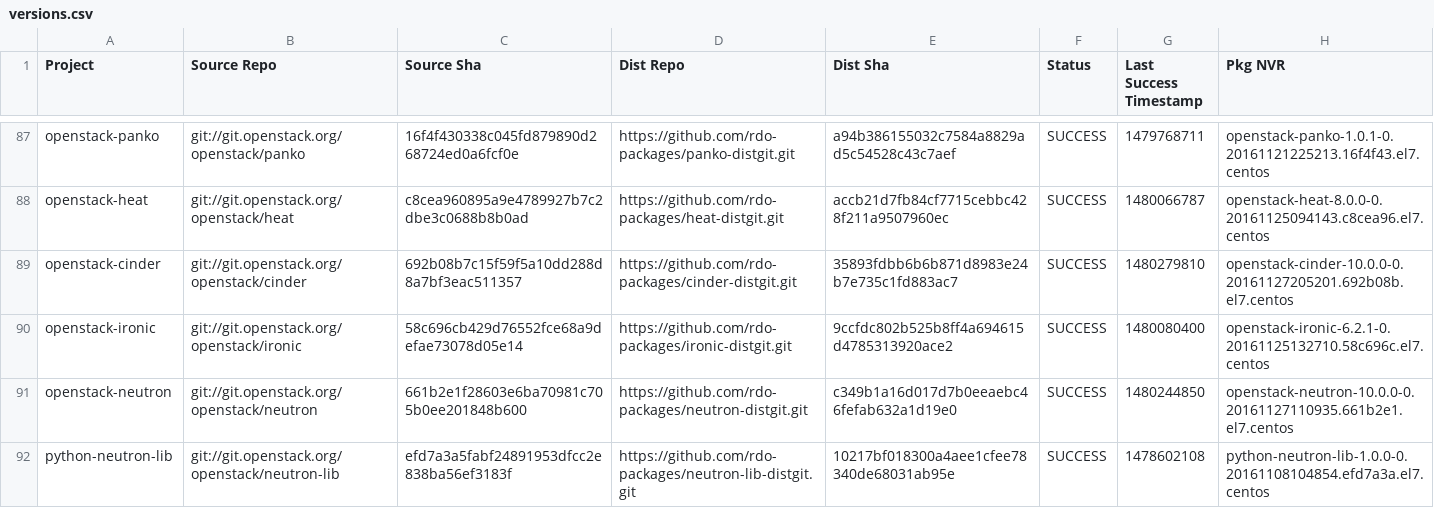
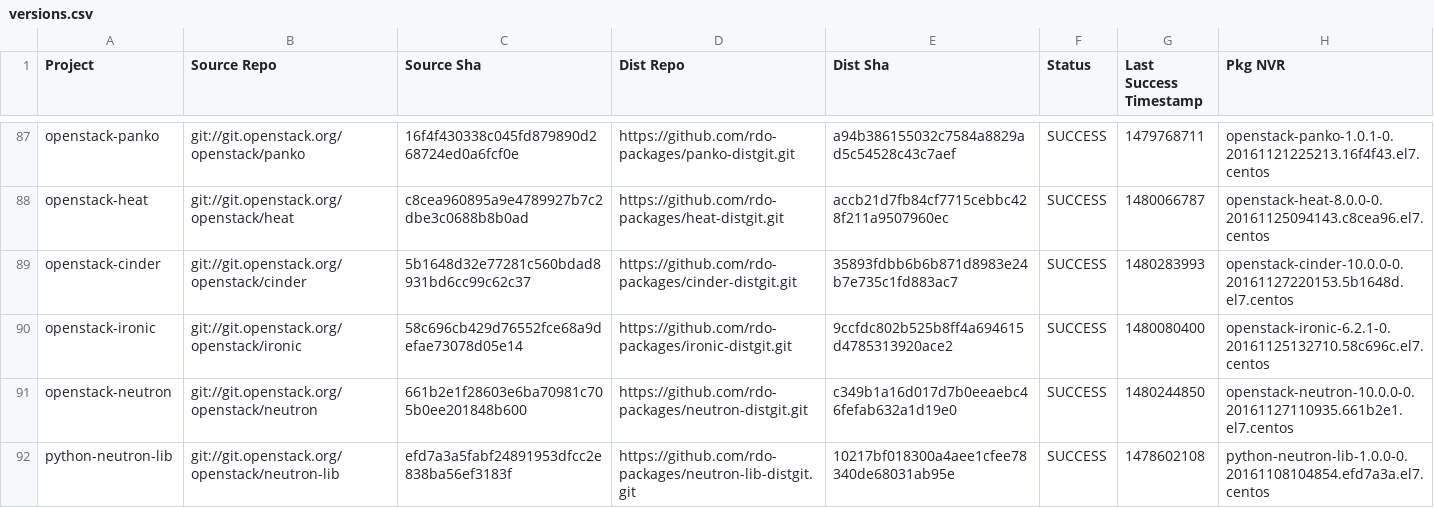
Before and after one commit to yazug/openstack-rdo-trunk-promotions, a CSV file: versions.csv, drawn as a sheet; only a part is shown, gaps mark what is left out.

Commit message:
import hash 5b1648d3
Full Hash: 5b1648d32e77281c560bdad8931bd6cc99c62c37_35893fdb	- Updated  delorean.repo
	- Updated  versions.csv

```diff
--- a/versions.csv
+++ b/versions.csv
@@ -88,3 +88,3 @@ openstack-panko,git://git.openstack.org/openstack/panko,16f4f430338c045fd879890d
 openstack-heat,git://git.openstack.org/openstack/heat,c8cea960895a9e4789927b7c2dbe3c0688b8b0ad,https://github.com/rdo-packages/heat-distgit.git,accb21d7fb84cf7715cebbc428f211a9507960ec,SUCCESS,1480066787,openstack-heat-8.0.0-0.20161125094143.c8cea96.el7.centos
-openstack-cinder,git://git.openstack.org/openstack/cinder,692b08b7c15f59f5a10dd288d8a7bf3eac511357,https://github.com/rdo-packages/cinder-distgit.git,35893fdbb6b6b871d8983e24b7e735c1fd883ac7,SUCCESS,1480279810,openstack-cinder-10.0.0-0.20161127205201.692b08b.el7.centos
+openstack-cinder,git://git.openstack.org/openstack/cinder,5b1648d32e77281c560bdad8931bd6cc99c62c37,https://github.com/rdo-packages/cinder-distgit.git,35893fdbb6b6b871d8983e24b7e735c1fd883ac7,SUCCESS,1480283993,openstack-cinder-10.0.0-0.20161127220153.5b1648d.el7.centos
 openstack-ironic,git://git.openstack.org/openstack/ironic,58c696cb429d76552fce68a9defae73078d05e14,https://github.com/rdo-packages/ironic-distgit.git,9ccfdc802b525b8ff4a694615d4785313920ace2,SUCCESS,1480080400,openstack-ironic-6.2.1-0.20161125132710.58c696c.el7.centos
```
Also changed, not shown: 1 other file.
